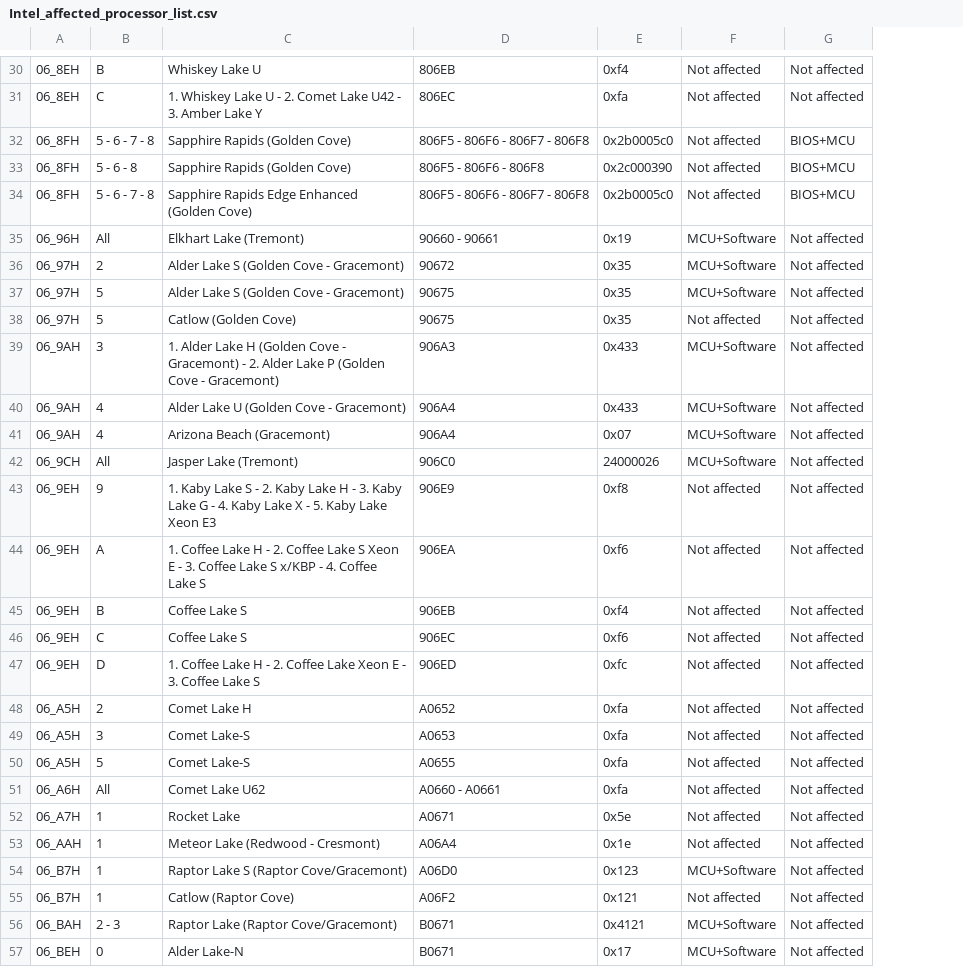
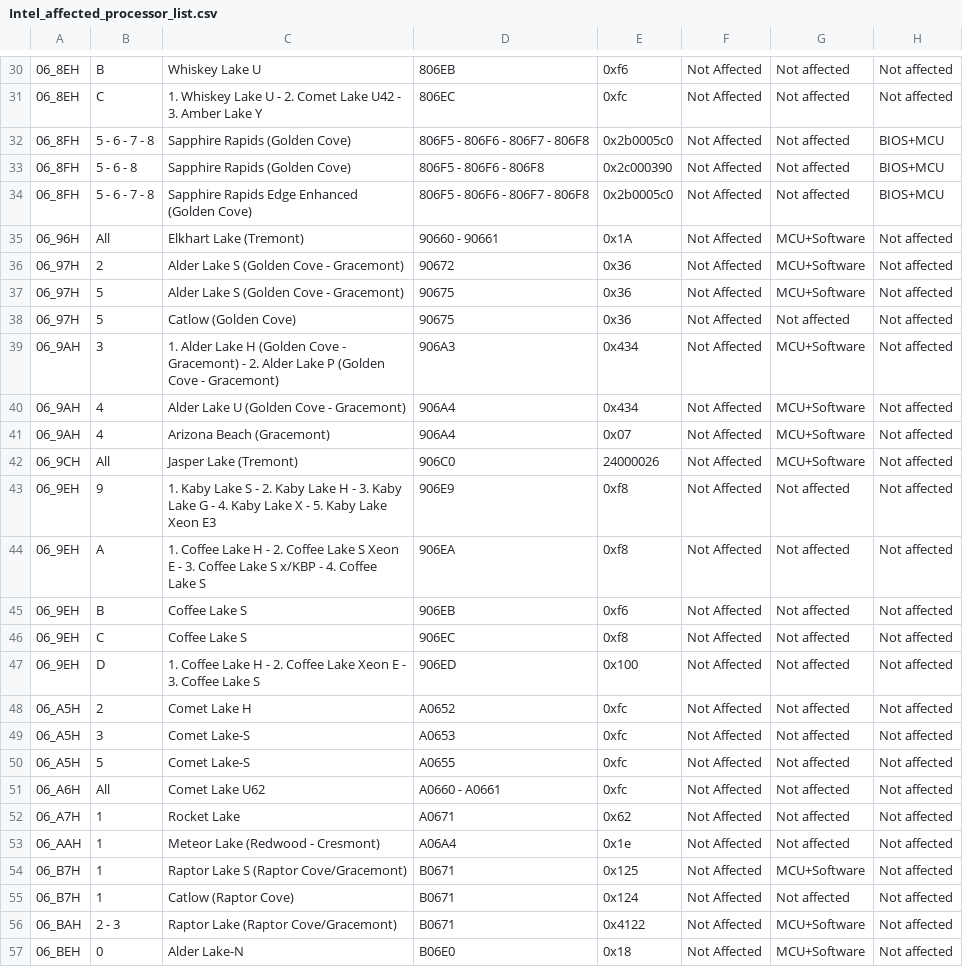
Before and after one commit to intel/Intel-affected-processor-list, a CSV file: Intel_affected_processor_list.csv, drawn as a sheet; only a part is shown, gaps mark what is left out; the diff covers the shown part only; the diff names each change by its address in the sheet, - before the commit and + after, or states it on an @@ line.

```diff
--- a/Intel_affected_processor_list.csv
+++ b/Intel_affected_processor_list.csv
+column F, rows 30-57: all Not Affected
-E30: 0xf4
+E30: 0xf6
-E31: 0xfa
+E31: 0xfc
-E35: 0x19
+E35: 0x1A
-E36:E38: 0x35
+E36:E38: 0x36
-E39:E40: 0x433
+E39:E40: 0x434
-E44: 0xf6
+E44: 0xf8
-E45: 0xf4
+E45: 0xf6
-E46: 0xf6
+E46: 0xf8
-E47: 0xfc
+E47: 0x100
-E48:E51: 0xfa
+E48:E51: 0xfc
-E52: 0x5e
+E52: 0x62
-D54: A06D0
+D54: B0671
-E54: 0x123
+E54: 0x125
-D55: A06F2
+D55: B0671
-E55: 0x121
+E55: 0x124
-E56: 0x4121
+E56: 0x4122
-D57: B0671
+D57: B06E0
-E57: 0x17
+E57: 0x18
```
Also changed, not shown: 24 edited cells elsewhere in this file.
